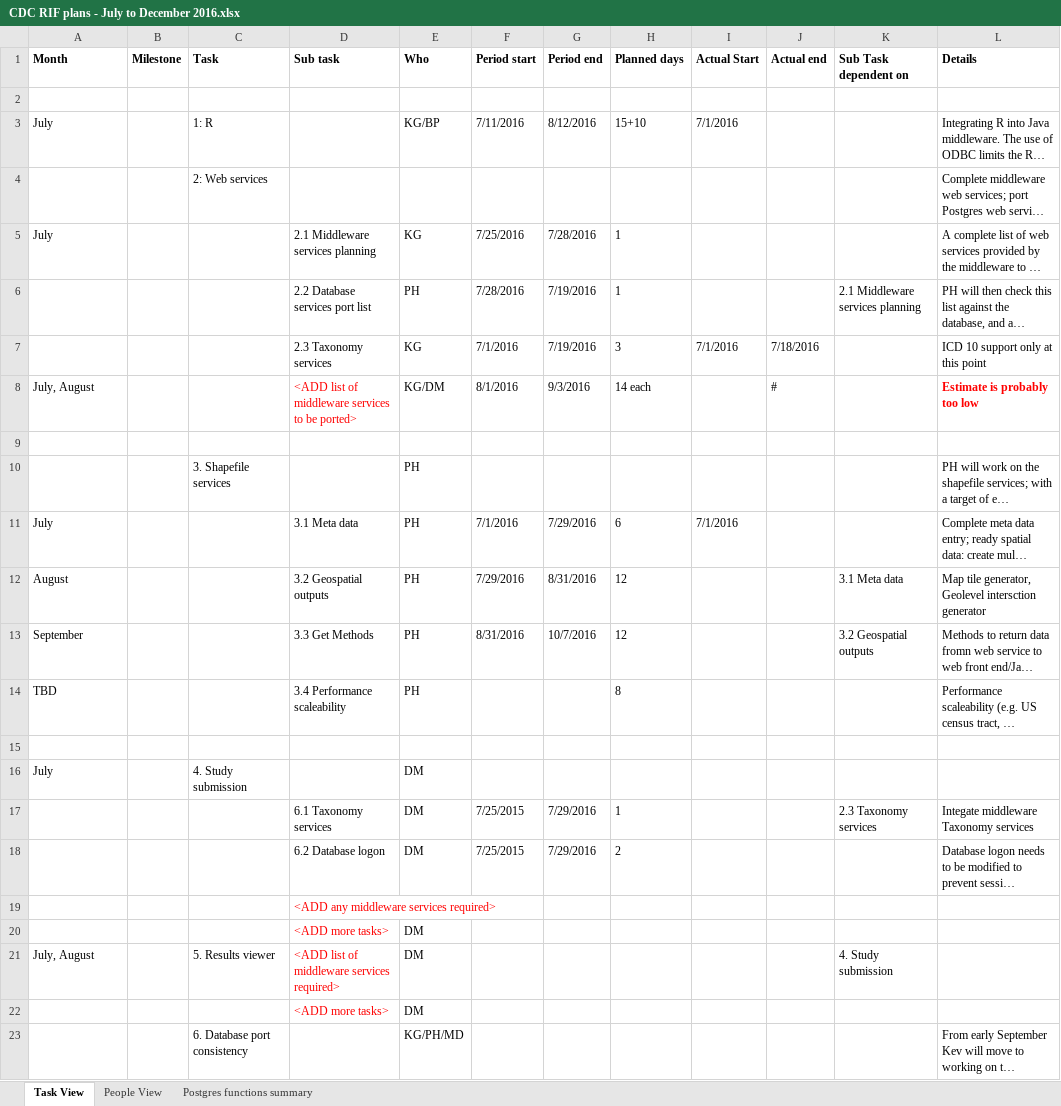
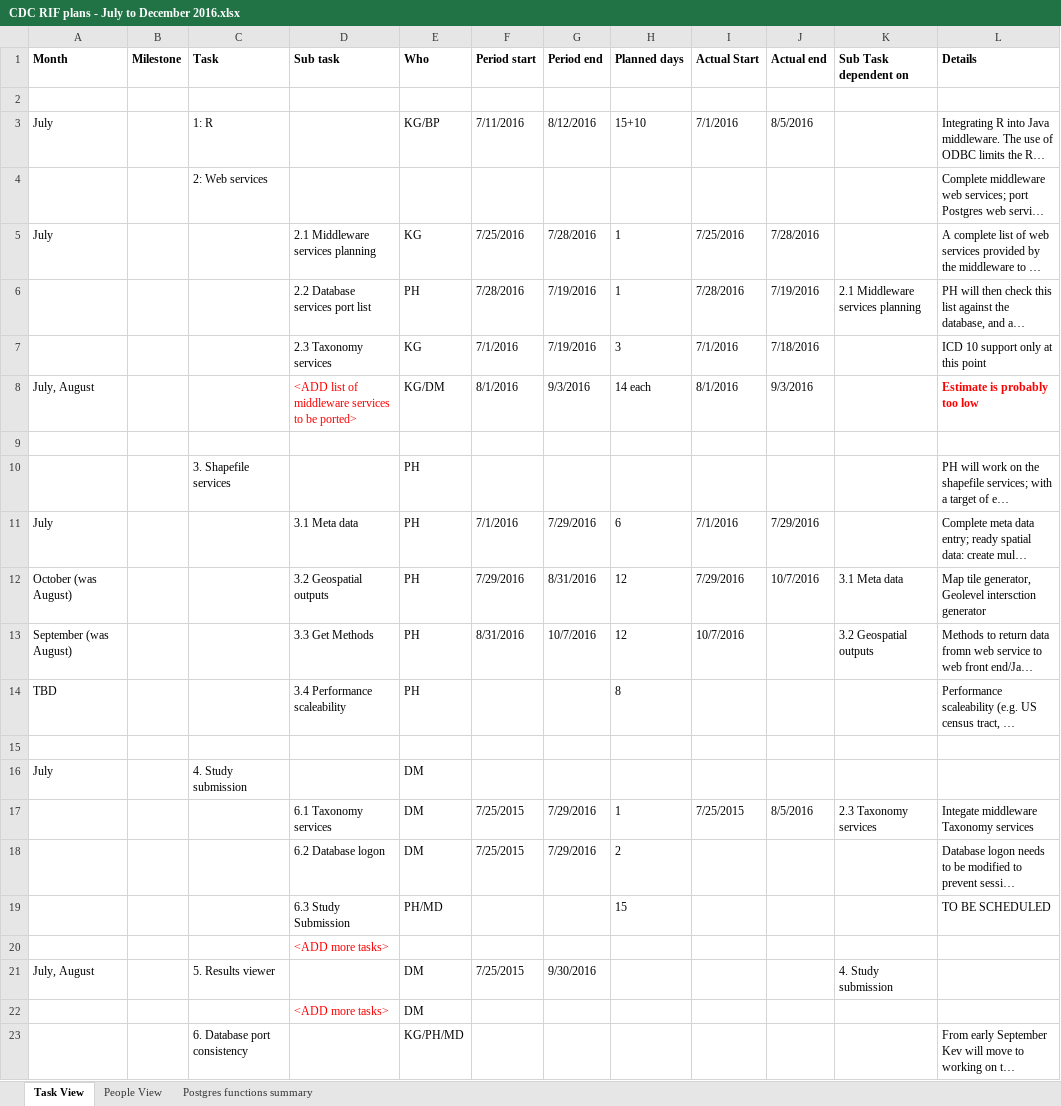
Before and after one commit to smallAreaHealthStatisticsUnit/rapidInquiryFacility, an Excel workbook: Progress Reports/CDC Monthly progress reports/2016/CDC RIF plans - July to December 2016.xlsx, sheet Task View, drawn as a sheet; only a part is shown; long unchanged cells end in …; values as stored, in another font and other column widths than the file's, no borders; removed rows and columns are numbered as before the commit, all else as after; the diff names each change by its address in the sheet, - before the commit and + after, or states it on an @@ line.

```diff
--- a/Progress Reports/CDC Monthly progress reports/2016/CDC RIF plans - July to December 2016.xlsx (sheet Task View)
+++ b/Progress Reports/CDC Monthly progress reports/2016/CDC RIF plans - July to December 2016.xlsx (sheet Task View)
-J3 (Actual end): (empty)
+J3 (Actual end): 8/5/2016
-I5 (Actual Start): (empty)
+I5 (Actual Start): 7/25/2016
-J5 (Actual end): (empty)
+J5 (Actual end): 7/28/2016
-I6 (Actual Start): (empty)
+I6 (Actual Start): 7/28/2016
-J6 (Actual end): (empty)
+J6 (Actual end): 7/19/2016
-I8 (Actual Start): (empty)
+I8 (Actual Start): 8/1/2016
-J8 (Actual end): #
+J8 (Actual end): 9/3/2016
-J11 (Actual end): (empty)
+J11 (Actual end): 7/29/2016
-A12 (Month): August
+A12 (Month): October (was August)
-I12 (Actual Start): (empty)
+I12 (Actual Start): 7/29/2016
-J12 (Actual end): (empty)
+J12 (Actual end): 10/7/2016
-A13 (Month): September
+A13 (Month): September (was August)
-I13 (Actual Start): (empty)
+I13 (Actual Start): 10/7/2016
-I17 (Actual Start): (empty)
+I17 (Actual Start): 7/25/2015
-J17 (Actual end): (empty)
+J17 (Actual end): 8/5/2016
+row 19:  |  |  | 6.3 Study Submission | PH/MD |  |  | 15 |  |  |  | TO BE SCHEDULED
-D20 (Sub task): <ADD any middleware services required>
+D20 (Sub task): <ADD more tasks>
-row 20:  |  |  | <ADD more tasks> | DM
-D21 (Sub task): <ADD list of middleware services required>
+D21 (Sub task): (empty)
-F21 (Period start): (empty)
+F21 (Period start): 7/25/2015
-G21 (Period end): (empty)
+G21 (Period end): 9/30/2016
```
Also changed, not shown: sheet People View.
